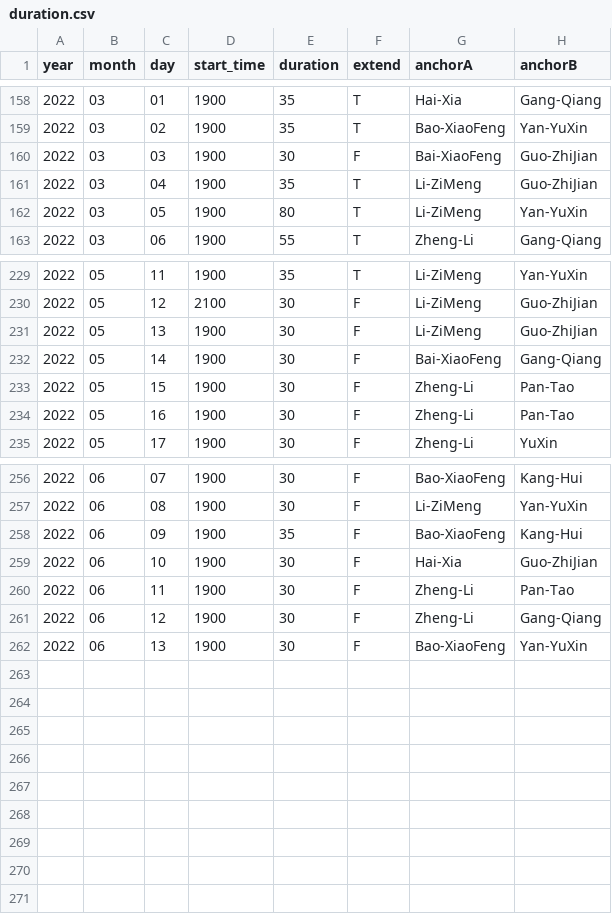
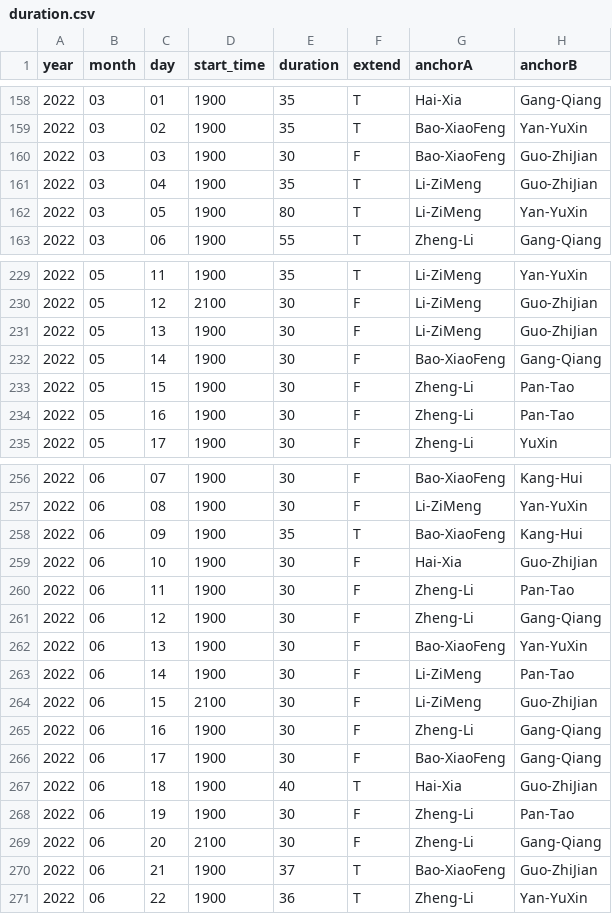
Before and after one commit to xueke114/XinWenLianBo, a CSV file: duration.csv, drawn as a sheet; only a part is shown, gaps mark what is left out.

Commit message:
提交2022/06/14--22；修改两处历史拼写错误

```diff
--- a/duration.csv
+++ b/duration.csv
@@ -159,3 +159,3 @@ year,month,day,start_time,duration,extend,anchorA,anchorB
 2022,03,02,1900,35,T,Bao-XiaoFeng,Yan-YuXin
-2022,03,03,1900,30,F,Bai-XiaoFeng,Guo-ZhiJian
+2022,03,03,1900,30,F,Bao-XiaoFeng,Guo-ZhiJian
 2022,03,04,1900,35,T,Li-ZiMeng,Guo-ZhiJian
@@ -231,3 +231,3 @@ year,month,day,start_time,duration,extend,anchorA,anchorB
 2022,05,13,1900,30,F,Li-ZiMeng,Guo-ZhiJian
-2022,05,14,1900,30,F,Bai-XiaoFeng,Gang-Qiang
+2022,05,14,1900,30,F,Bao-XiaoFeng,Gang-Qiang
 2022,05,15,1900,30,F,Zheng-Li,Pan-Tao
@@ -257,3 +257,3 @@ year,month,day,start_time,duration,extend,anchorA,anchorB
 2022,06,08,1900,30,F,Li-ZiMeng,Yan-YuXin
-2022,06,09,1900,35,F,Bao-XiaoFeng,Kang-Hui
+2022,06,09,1900,35,T,Bao-XiaoFeng,Kang-Hui
 2022,06,10,1900,30,F,Hai-Xia,Guo-ZhiJian
@@ -262 +262,10 @@ year,month,day,start_time,duration,extend,anchorA,anchorB
 2022,06,13,1900,30,F,Bao-XiaoFeng,Yan-YuXin
+2022,06,14,1900,30,F,Li-ZiMeng,Pan-Tao
+2022,06,15,2100,30,F,Li-ZiMeng,Guo-ZhiJian
+2022,06,16,1900,30,F,Zheng-Li,Gang-Qiang
+2022,06,17,1900,30,F,Bao-XiaoFeng,Gang-Qiang
+2022,06,18,1900,40,T,Hai-Xia,Guo-ZhiJian
+2022,06,19,1900,30,F,Zheng-Li,Pan-Tao
+2022,06,20,2100,30,F,Zheng-Li,Gang-Qiang
+2022,06,21,1900,37,T,Bao-XiaoFeng,Guo-ZhiJian
+2022,06,22,1900,36,T,Zheng-Li,Yan-YuXin
```
